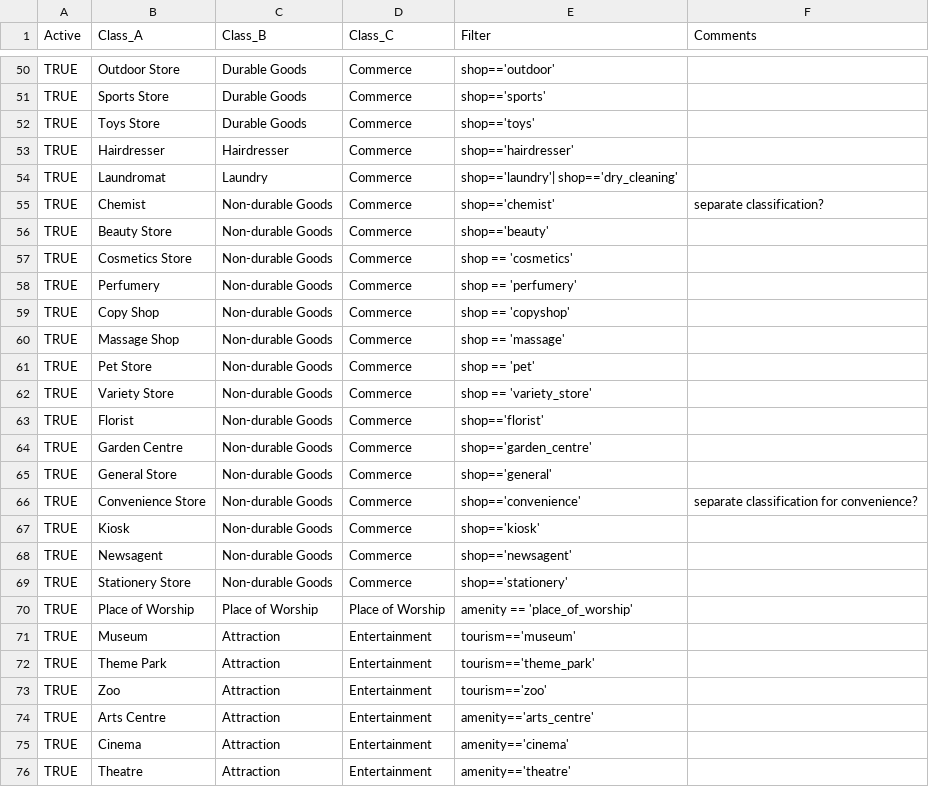
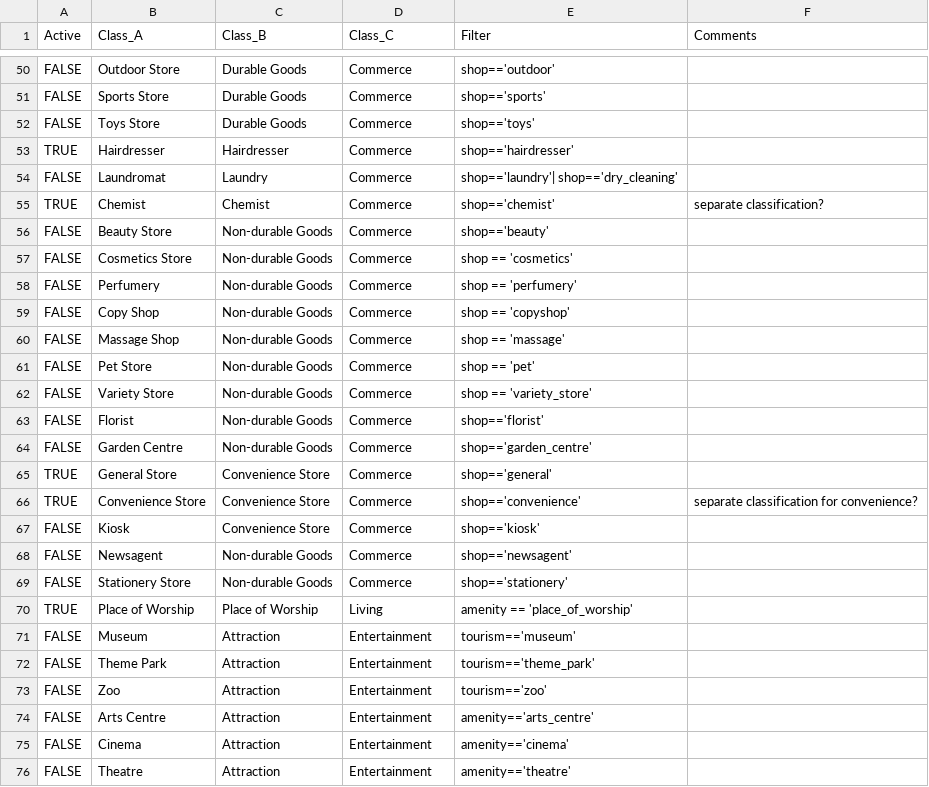
Before and after one commit to bartosz-mccormick/r-15min-city-analysis, a CSV file: cities/classificationScheme.csv, drawn as a sheet; only a part is shown, gaps mark what is left out; the diff covers the shown part only; the diff names each change by its address in the sheet, - before the commit and + after, or states it on an @@ line.

```diff
--- a/cities/classificationScheme.csv
+++ b/cities/classificationScheme.csv
-A50:A52 (Active): TRUE
+A50:A52 (Active): FALSE
-A54 (Active): TRUE
+A54 (Active): FALSE
-C55 (Class_B): Non-durable Goods
+C55 (Class_B): Chemist
-A56:A64 (Active): TRUE
+A56:A64 (Active): FALSE
-C65:C67 (Class_B): Non-durable Goods
+C65:C67 (Class_B): Convenience Store
-A67:A69 (Active): TRUE
+A67:A69 (Active): FALSE
-D70 (Class_C): Place of Worship
+D70 (Class_C): Living
-A71:A76 (Active): TRUE
+A71:A76 (Active): FALSE
```
Also changed, not shown: 39 edited cells elsewhere in this file, 1 other file.
